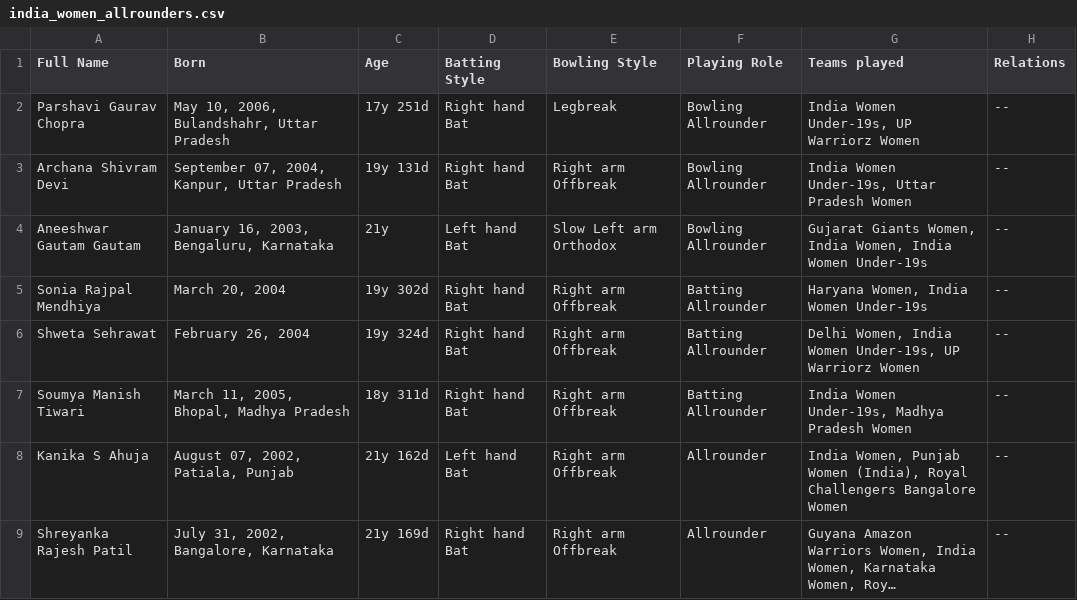
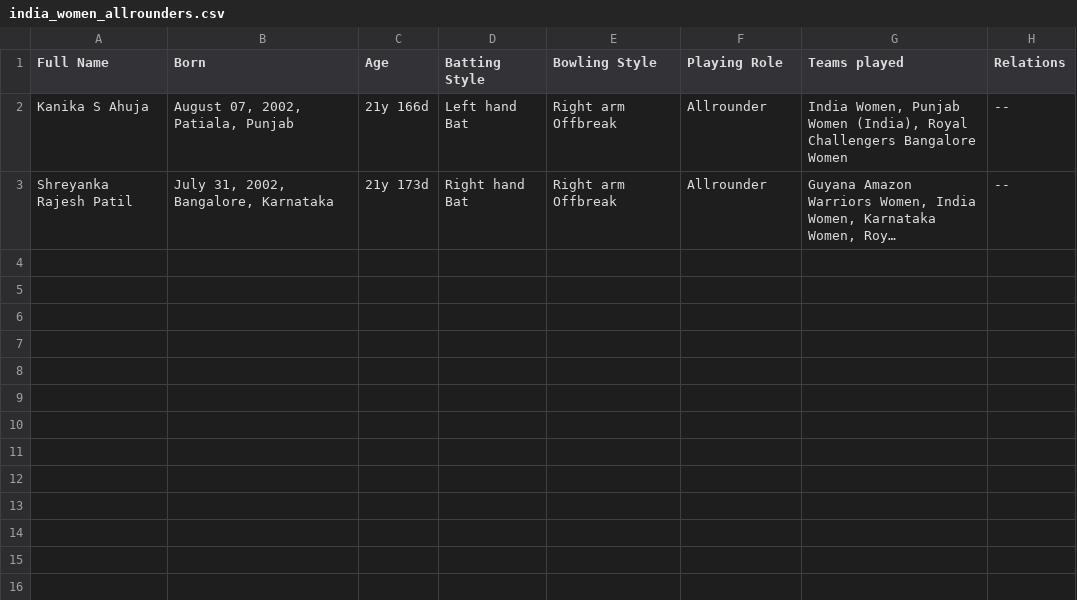
Before and after one commit to AasthaMuk/ESPNCricInfo_Web_Scraping, a CSV file: india_women_allrounders.csv, drawn as a sheet; long unchanged cells end in …; removed rows and columns are numbered as before the commit, all else as after; the diff names each change by its address in the sheet, - before the commit and + after, or states it on an @@ line.

```diff
--- a/india_women_allrounders.csv
+++ b/india_women_allrounders.csv
-row 2: Parshavi Gaurav Chopra | May 10, 2006, Bulandshahr, Uttar Pradesh | 17y 251d | Right hand Bat | Legbreak | Bowling Allrounder | India Women Under-19s, UP Warriorz Women | --
-row 3: Archana Shivram Devi | September 07, 2004, Kanpur, Uttar Pradesh | 19y 131d | Right hand Bat | Right arm Offbreak | Bowling Allrounder | India Women Under-19s, Uttar Pradesh Women | --
-row 4: Aneeshwar Gautam Gautam | January 16, 2003, Bengaluru, Karnataka | 21y | Left hand Bat | Slow Left arm Orthodox | Bowling Allrounder | Gujarat Giants Women, India Women, India Women Under-19s | --
-row 5: Sonia Rajpal Mendhiya | March 20, 2004 | 19y 302d | Right hand Bat | Right arm Offbreak | Batting Allrounder | Haryana Women, India Women Under-19s | --
-row 6: Shweta Sehrawat | February 26, 2004 | 19y 324d | Right hand Bat | Right arm Offbreak | Batting Allrounder | Delhi Women, India Women Under-19s, UP Warriorz Women | --
-row 7: Soumya Manish Tiwari | March 11, 2005, Bhopal, Madhya Pradesh | 18y 311d | Right hand Bat | Right arm Offbreak | Batting Allrounder | India Women Under-19s, Madhya Pradesh Women | --
-C2 (Age): 21y 162d
+C2 (Age): 21y 166d
-C3 (Age): 21y 169d
+C3 (Age): 21y 173d
```
Also changed, not shown: india_allrounders.csv, india_men_allrounders.csv, 5 other files.
